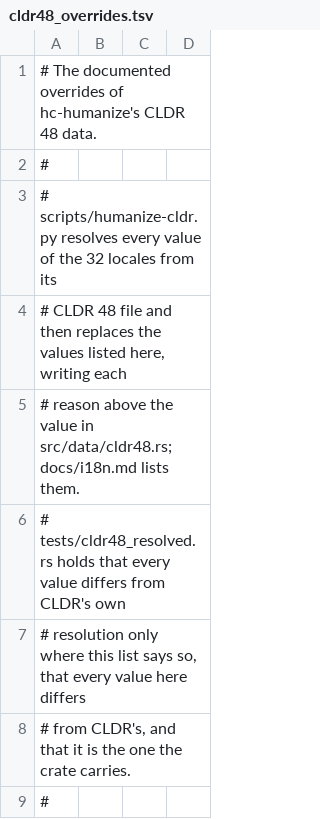
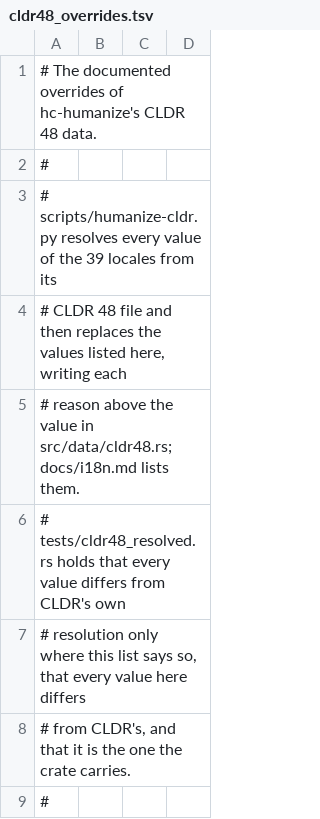
Before and after one commit to kitsuyui/hyper-calendar, a TSV file: crates/hc-humanize/src/data/cldr48_overrides.tsv, drawn as a sheet; only a part is shown; the diff covers the shown part only.

Commit message:
Carry CLDR 48's regional locales, zone names and day periods, and the locale data stage 3 lists
Groups 33, 34 and 44 of the stage 3 sweep.

- en-001, en-GB, es-419, zh-Hant-HK, ur-IN and ar-EG from CLDR 48 in
  hc-i18n and hc-humanize, each carrying what its files change, with
  CLDR's parentLocales in Locale::parent; mn and shi-Latn as languages
  (scripts/locales-cldr.py, scripts/humanize-cldr.py).
- CLDR 48's metazone and zone names, formats and supplemental zone data
  (hc_i18n::zone_names, scripts/zone-names-cldr.py) and day periods
  (hc_i18n::day_periods, scripts/day-periods-cldr.py); the CLDR fields
  z, O, v, V, b, B, U, r and g and strftime's %E and %O in hc-format;
  docs/systems/zone-names.md.
- Greek alphabetic numerals (grek, greklow) and six more digit systems;
  the Syriac Seleucid year and era; the Tibetan sixty-year names; the
  Nepali eras; the Berber calendar's Riffian, Shilha, Tunisian and Libyan
  spellings; the Mixtec year bearers.

```diff
--- a/crates/hc-humanize/src/data/cldr48_overrides.tsv
+++ b/crates/hc-humanize/src/data/cldr48_overrides.tsv
@@ -2,3 +2,3 @@
 #
-# scripts/humanize-cldr.py resolves every value of the 32 locales from its
+# scripts/humanize-cldr.py resolves every value of the 39 locales from its
 # CLDR 48 file and then replaces the values listed here, writing each
```
Also changed, not shown: 13 added rows and 3 edited cells elsewhere in this file, 56 other files.
